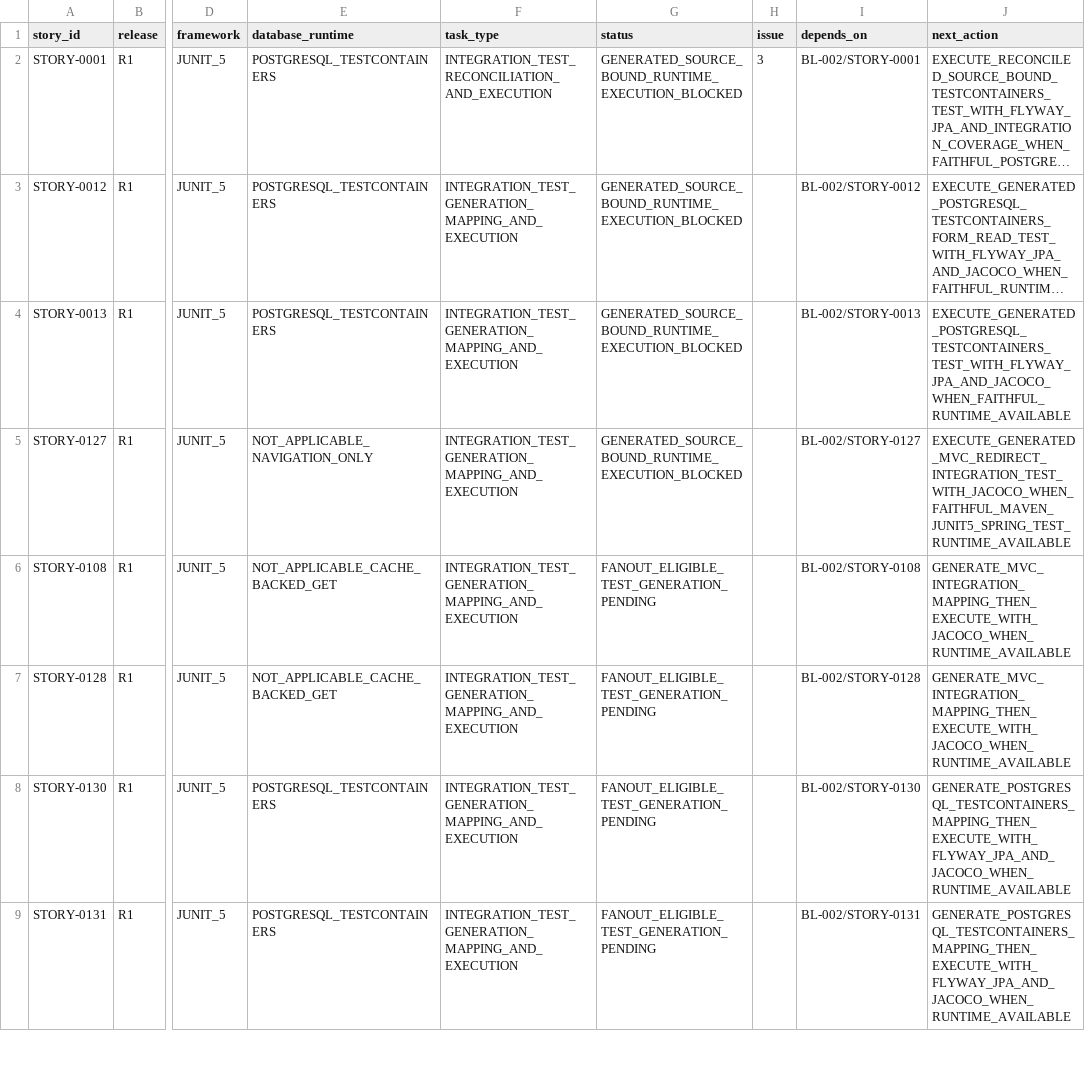
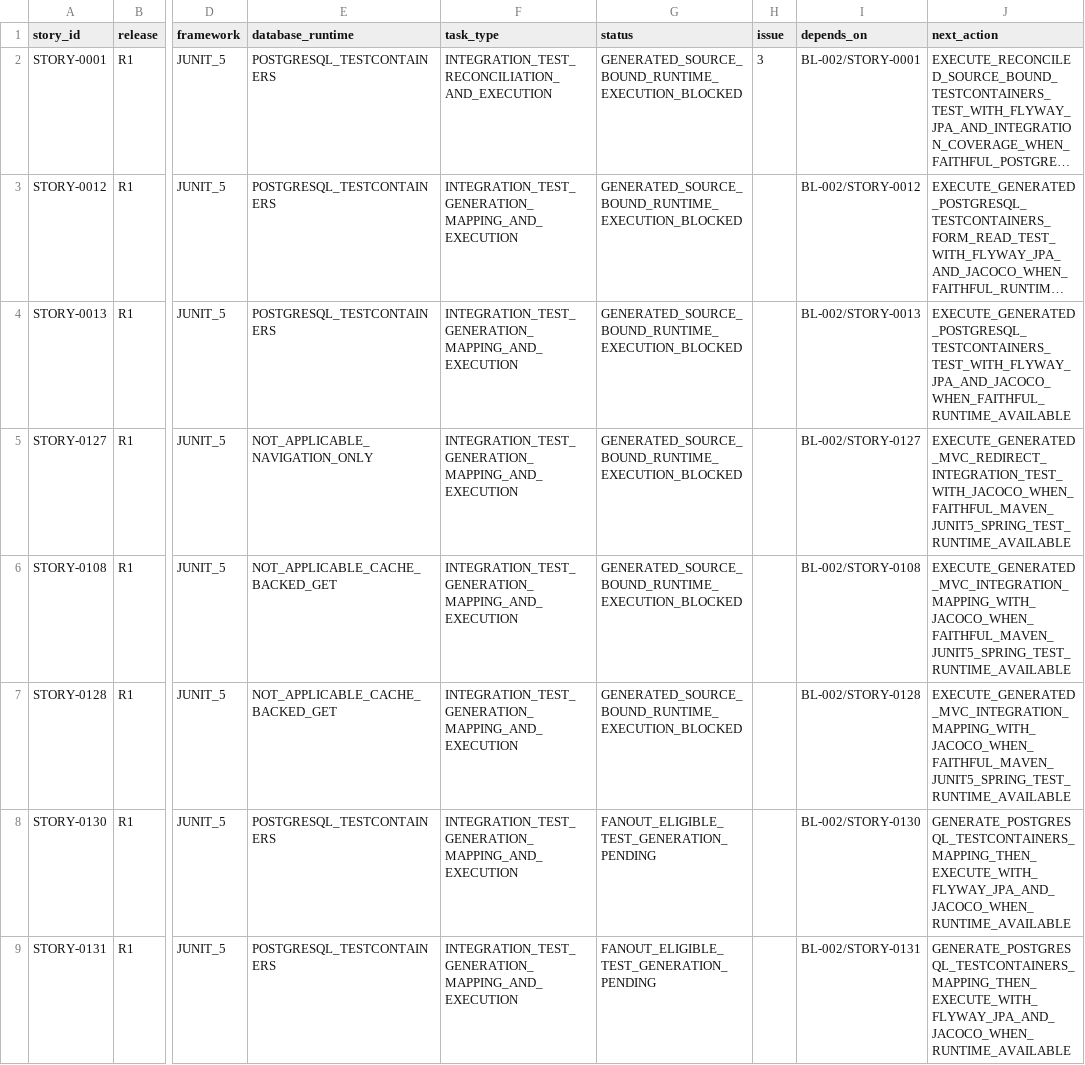
Before and after one commit to vvekselva/CylindnderManagementDependcies, a CSV file: BL-005/integration-test-task-queue.csv, drawn as a sheet; only a part is shown, gaps mark what is left out; long unchanged cells end in …; the diff names each change by its address in the sheet, - before the commit and + after, or states it on an @@ line.

Commit message:
Checkpoint generated integration mappings for STORY-0108 and STORY-0128

```diff
--- a/BL-005/integration-test-task-queue.csv
+++ b/BL-005/integration-test-task-queue.csv
-G6:G7 (status): FANOUT_ELIGIBLE_TEST_GENERATION_PENDING
+G6:G7 (status): GENERATED_SOURCE_BOUND_RUNTIME_EXECUTION_BLOCKED
-J6:J7 (next_action): GENERATE_MVC_INTEGRATION_MAPPING_THEN_EXECUTE_WITH_JACOCO_WHEN_RUNTIME_AVAILABLE
+J6:J7 (next_action): EXECUTE_GENERATED_MVC_INTEGRATION_MAPPING_WITH_JACOCO_WHEN_FAITHFUL_MAVEN_JUNIT5_SPRING_TEST_RUNTIME_AVAILABLE
```
